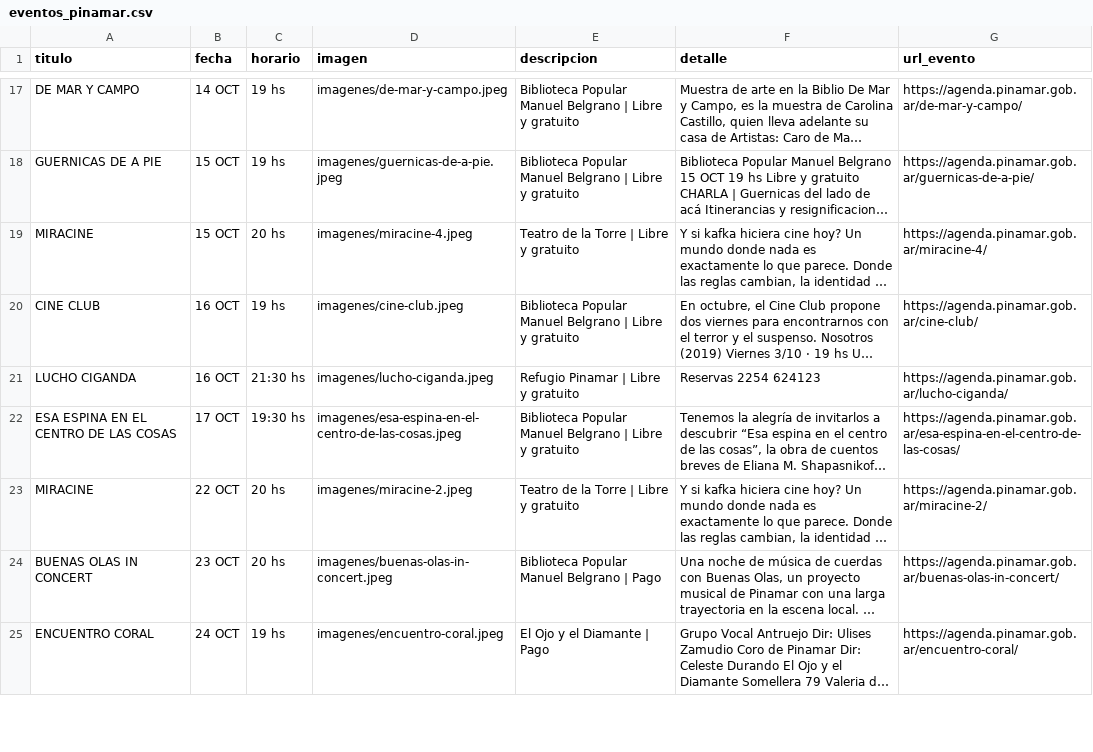
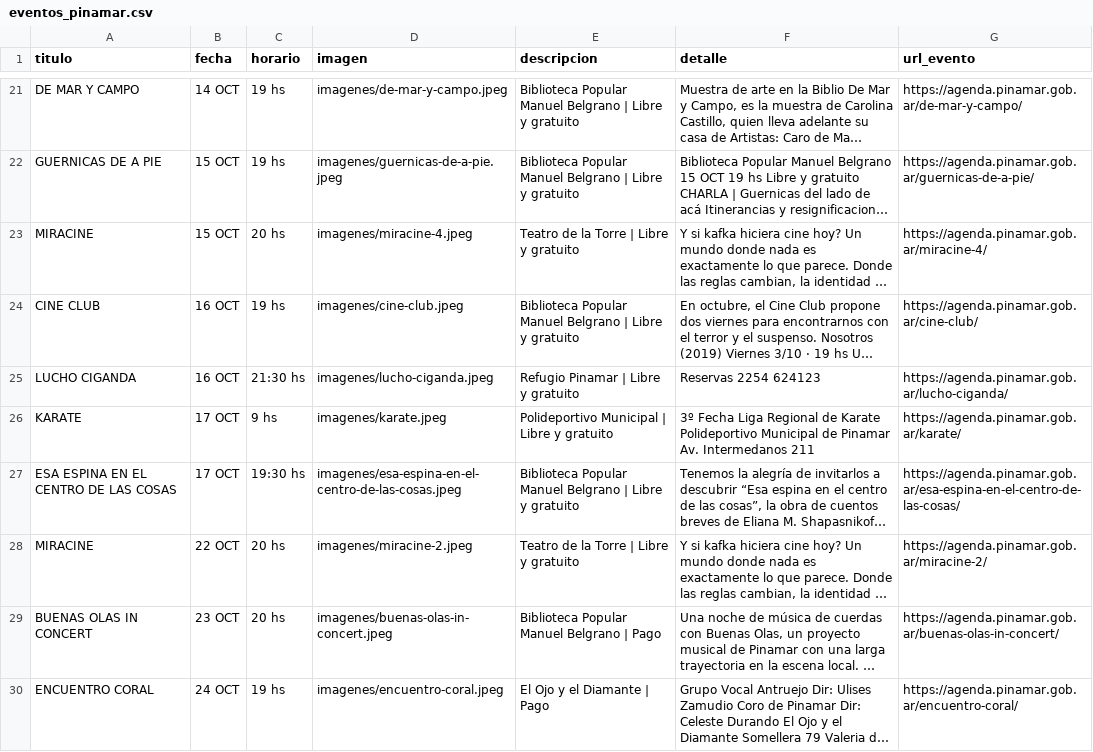
Before and after one commit to Herink/agenda-pinamar, a CSV file: eventos_pinamar.csv, drawn as a sheet; only a part is shown, gaps mark what is left out; long unchanged cells end in …; the diff covers the shown part only; the diff names each change by its address in the sheet, - before the commit and + after, or states it on an @@ line.

```diff
--- a/eventos_pinamar.csv
+++ b/eventos_pinamar.csv
+row 26: KARATE | 17 OCT | 9 hs | imagenes/karate.jpeg | Polideportivo Municipal | Libre y gratuito | 3º Fecha Liga Regional de Karate Polideportivo Municipal de Pinamar Av. Intermedanos 211 | https://agenda.pinamar.gob.ar/karate/
```
Also changed, not shown: 4 added rows, 1 removed row and 1 edited cell elsewhere in this file, 7 other files.
